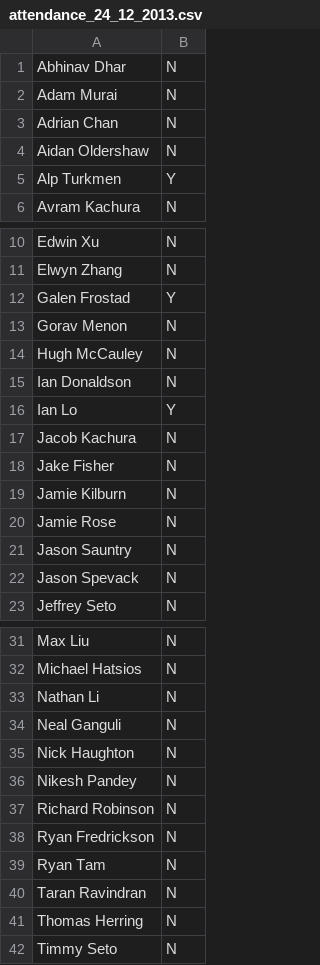
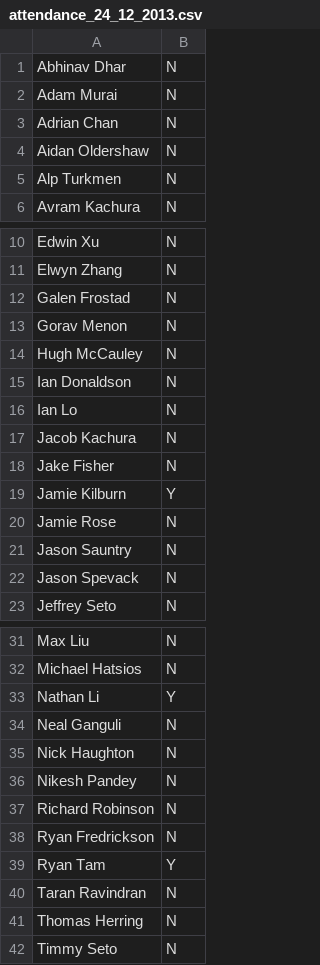
Before and after one commit to Mr-Lim/robotics610, a CSV file: Attendance/src/attendance/attendance_24_12_2013.csv, drawn as a sheet; only a part is shown, gaps mark what is left out.

```diff
--- a/Attendance/src/attendance/attendance_24_12_2013.csv
+++ b/Attendance/src/attendance/attendance_24_12_2013.csv
@@ -4,3 +4,3 @@ Adrian Chan,N,
 Aidan Oldershaw,N,
-Alp Turkmen,Y,
+Alp Turkmen,N,
 Avram Kachura,N,
@@ -11,3 +11,3 @@ Edwin Xu,N,
 Elwyn Zhang,N,
-Galen Frostad,Y,
+Galen Frostad,N,
 Gorav Menon,N,
@@ -15,6 +15,6 @@ Hugh McCauley,N,
 Ian Donaldson,N,
-Ian Lo,Y,
+Ian Lo,N,
 Jacob Kachura,N,
 Jake Fisher,N,
-Jamie Kilburn,N,
+Jamie Kilburn,Y,
 Jamie Rose,N,
@@ -32,3 +32,3 @@ Max Liu,N,
 Michael Hatsios,N,
-Nathan Li,N,
+Nathan Li,Y,
 Neal Ganguli,N,
@@ -38,3 +38,3 @@ Richard Robinson,N,
 Ryan Fredrickson,N,
-Ryan Tam,N,
+Ryan Tam,Y,
 Taran Ravindran,N,
```
Also changed, not shown: 1 other file.
